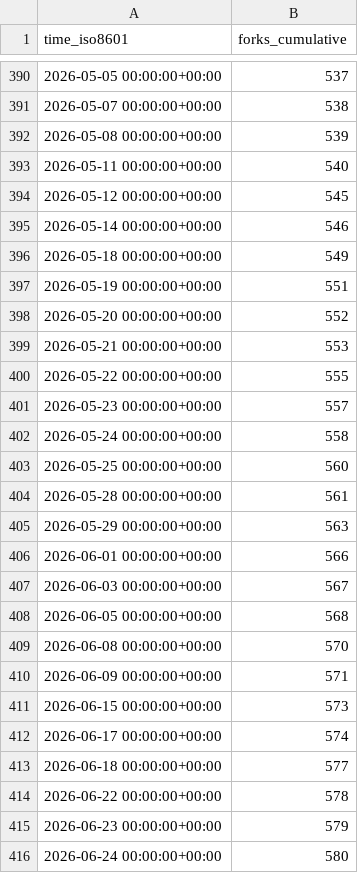
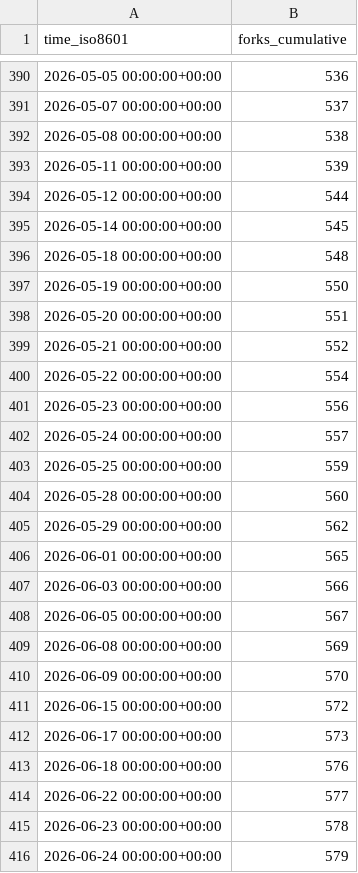
Before and after one commit to dynamia-ai/hami-analysis, a CSV file: Project-HAMi/HAMi/ghrs-data/forks.csv, drawn as a sheet; only a part is shown, gaps mark what is left out; the diff covers the shown part only.

```diff
--- a/Project-HAMi/HAMi/ghrs-data/forks.csv
+++ b/Project-HAMi/HAMi/ghrs-data/forks.csv
@@ -390,27 +390,27 @@ time_iso8601,forks_cumulative
-2026-05-05 00:00:00+00:00,537
-2026-05-07 00:00:00+00:00,538
-2026-05-08 00:00:00+00:00,539
-2026-05-11 00:00:00+00:00,540
-2026-05-12 00:00:00+00:00,545
-2026-05-14 00:00:00+00:00,546
-2026-05-18 00:00:00+00:00,549
-2026-05-19 00:00:00+00:00,551
-2026-05-20 00:00:00+00:00,552
-2026-05-21 00:00:00+00:00,553
-2026-05-22 00:00:00+00:00,555
-2026-05-23 00:00:00+00:00,557
-2026-05-24 00:00:00+00:00,558
-2026-05-25 00:00:00+00:00,560
-2026-05-28 00:00:00+00:00,561
-2026-05-29 00:00:00+00:00,563
-2026-06-01 00:00:00+00:00,566
-2026-06-03 00:00:00+00:00,567
-2026-06-05 00:00:00+00:00,568
-2026-06-08 00:00:00+00:00,570
-2026-06-09 00:00:00+00:00,571
-2026-06-15 00:00:00+00:00,573
-2026-06-17 00:00:00+00:00,574
-2026-06-18 00:00:00+00:00,577
-2026-06-22 00:00:00+00:00,578
-2026-06-23 00:00:00+00:00,579
-2026-06-24 00:00:00+00:00,580
+2026-05-05 00:00:00+00:00,536
+2026-05-07 00:00:00+00:00,537
+2026-05-08 00:00:00+00:00,538
+2026-05-11 00:00:00+00:00,539
+2026-05-12 00:00:00+00:00,544
+2026-05-14 00:00:00+00:00,545
+2026-05-18 00:00:00+00:00,548
+2026-05-19 00:00:00+00:00,550
+2026-05-20 00:00:00+00:00,551
+2026-05-21 00:00:00+00:00,552
+2026-05-22 00:00:00+00:00,554
+2026-05-23 00:00:00+00:00,556
+2026-05-24 00:00:00+00:00,557
+2026-05-25 00:00:00+00:00,559
+2026-05-28 00:00:00+00:00,560
+2026-05-29 00:00:00+00:00,562
+2026-06-01 00:00:00+00:00,565
+2026-06-03 00:00:00+00:00,566
+2026-06-05 00:00:00+00:00,567
+2026-06-08 00:00:00+00:00,569
+2026-06-09 00:00:00+00:00,570
+2026-06-15 00:00:00+00:00,572
+2026-06-17 00:00:00+00:00,573
+2026-06-18 00:00:00+00:00,576
+2026-06-22 00:00:00+00:00,577
+2026-06-23 00:00:00+00:00,578
+2026-06-24 00:00:00+00:00,579
```
Also changed, not shown: 1 added row and 103 edited cells elsewhere in this file, Project-HAMi/HAMi/ghrs-data/stargazers.csv.
